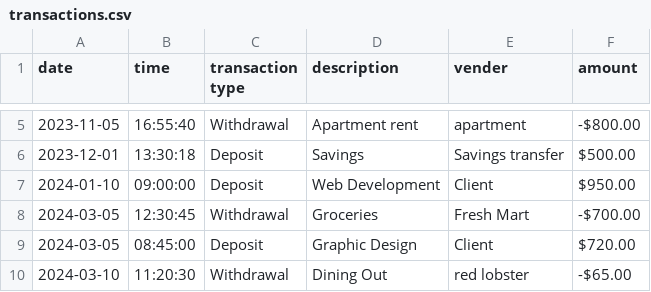
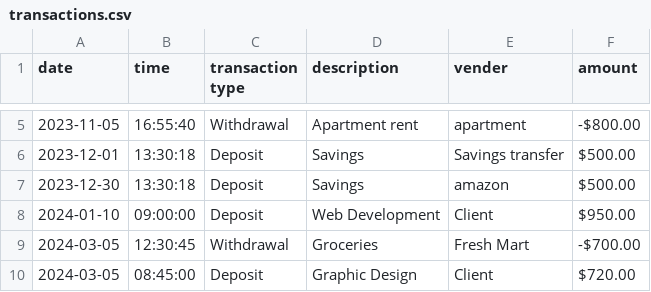
Before and after one commit to fahd209/capstone-1, a CSV file: AccountLedger-capstone-1/logFiles/transactions.csv, drawn as a sheet; only a part is shown, gaps mark what is left out; the shorter side is filled out with more unchanged rows; the diff names each change by its address in the sheet, - before the commit and + after, or states it on an @@ line.

```diff
--- a/AccountLedger-capstone-1/logFiles/transactions.csv
+++ b/AccountLedger-capstone-1/logFiles/transactions.csv
+row 7: 2023-12-30 | 13:30:18 | Deposit | Savings | amazon | $500.00
```
Also changed, not shown: 4 other files.
